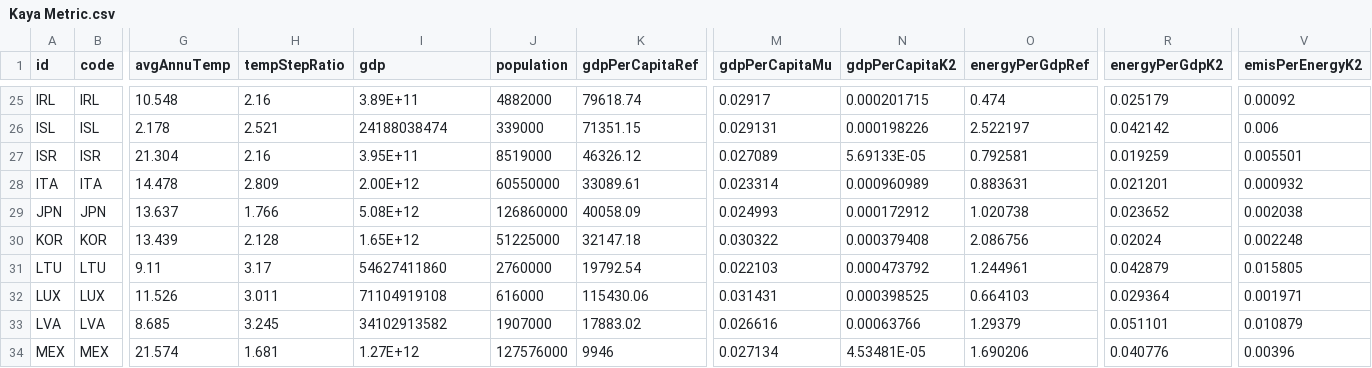
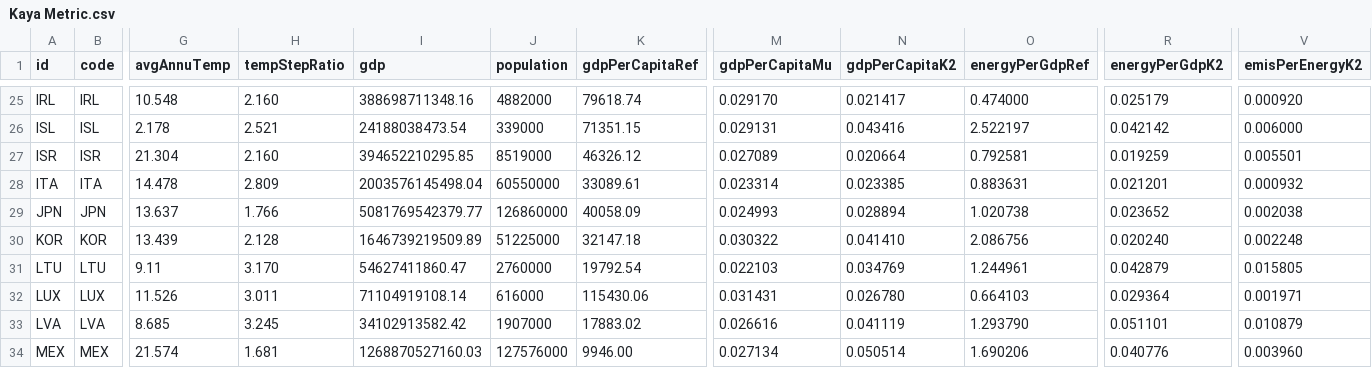
Before and after one commit to Whatever-r/Hanzhe_IP_Github, a CSV file: data/Kaya Metric.csv, drawn as a sheet; only a part is shown, gaps mark what is left out; the diff covers the shown part only; the diff names each change by its address in the sheet, - before the commit and + after, or states it on an @@ line.

```diff
--- a/data/Kaya Metric.csv
+++ b/data/Kaya Metric.csv
-H25 (tempStepRatio): 2.16
+H25 (tempStepRatio): 2.160
-I25 (gdp): 3.89E+11
+I25 (gdp): 388698711348.16
-M25 (gdpPerCapitaMu): 0.02917
+M25 (gdpPerCapitaMu): 0.029170
-N25 (gdpPerCapitaK2): 0.000201715
+N25 (gdpPerCapitaK2): 0.021417
-O25 (energyPerGdpRef): 0.474
+O25 (energyPerGdpRef): 0.474000
-V25 (emisPerEnergyK2): 0.00092
+V25 (emisPerEnergyK2): 0.000920
-I26 (gdp): 24188038474
+I26 (gdp): 24188038473.54
-N26 (gdpPerCapitaK2): 0.000198226
+N26 (gdpPerCapitaK2): 0.043416
-V26 (emisPerEnergyK2): 0.006
+V26 (emisPerEnergyK2): 0.006000
-H27 (tempStepRatio): 2.16
+H27 (tempStepRatio): 2.160
-I27 (gdp): 3.95E+11
+I27 (gdp): 394652210295.85
-N27 (gdpPerCapitaK2): 5.69133E-05
+N27 (gdpPerCapitaK2): 0.020664
-I28 (gdp): 2.00E+12
+I28 (gdp): 2003576145498.04
-N28 (gdpPerCapitaK2): 0.000960989
+N28 (gdpPerCapitaK2): 0.023385
-I29 (gdp): 5.08E+12
+I29 (gdp): 5081769542379.77
-N29 (gdpPerCapitaK2): 0.000172912
+N29 (gdpPerCapitaK2): 0.028894
-I30 (gdp): 1.65E+12
+I30 (gdp): 1646739219509.89
-N30 (gdpPerCapitaK2): 0.000379408
+N30 (gdpPerCapitaK2): 0.041410
-R30 (energyPerGdpK2): 0.02024
+R30 (energyPerGdpK2): 0.020240
-H31 (tempStepRatio): 3.17
+H31 (tempStepRatio): 3.170
-I31 (gdp): 54627411860
+I31 (gdp): 54627411860.47
-N31 (gdpPerCapitaK2): 0.000473792
+N31 (gdpPerCapitaK2): 0.034769
-I32 (gdp): 71104919108
+I32 (gdp): 71104919108.14
-N32 (gdpPerCapitaK2): 0.000398525
+N32 (gdpPerCapitaK2): 0.026780
-I33 (gdp): 34102913582
+I33 (gdp): 34102913582.42
-N33 (gdpPerCapitaK2): 0.00063766
+N33 (gdpPerCapitaK2): 0.041119
-O33 (energyPerGdpRef): 1.29379
+O33 (energyPerGdpRef): 1.293790
-I34 (gdp): 1.27E+12
+I34 (gdp): 1268870527160.03
-K34 (gdpPerCapitaRef): 9946
+K34 (gdpPerCapitaRef): 9946.00
-N34 (gdpPerCapitaK2): 4.53481E-05
+N34 (gdpPerCapitaK2): 0.050514
-V34 (emisPerEnergyK2): 0.00396
+V34 (emisPerEnergyK2): 0.003960
```
Also changed, not shown: 99 edited cells elsewhere in this file.
